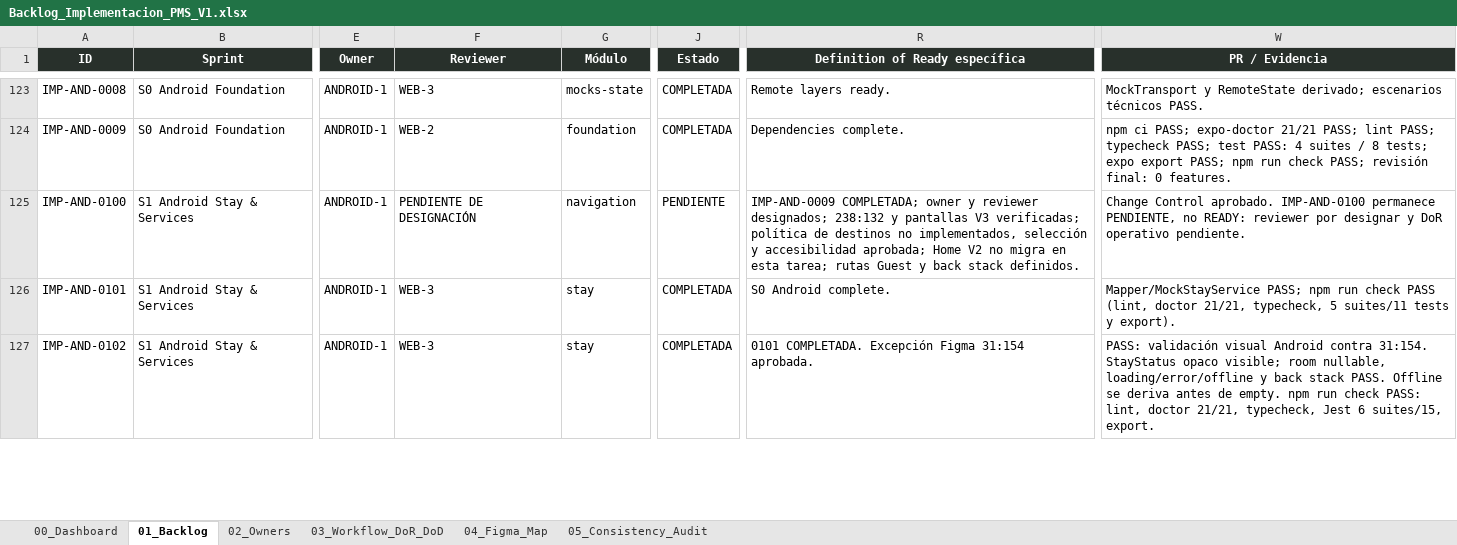
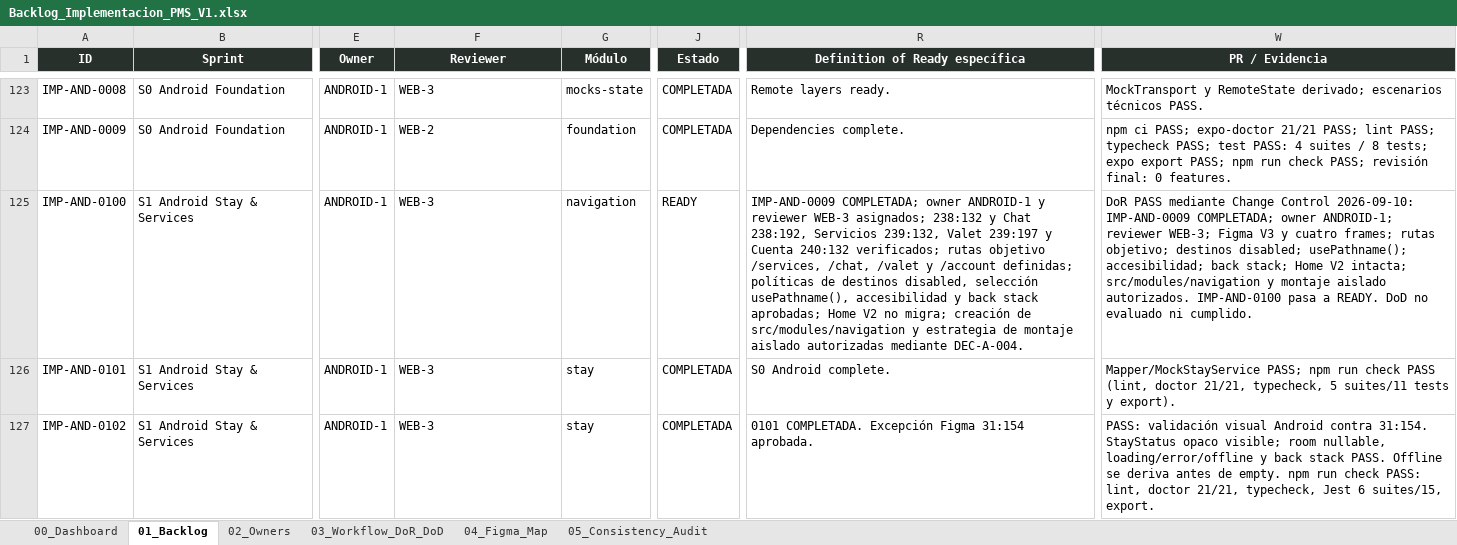
Before and after one commit to Al0219/pms-hotel-boutique, an Excel workbook: docs/Backlog_Implementacion_PMS_V1.xlsx, sheet 01_Backlog, drawn as a sheet; only a part is shown, gaps mark what is left out; values as stored, in another font and other column widths than the file's, no borders; conditional formats and table styles not drawn; the diff names each change by its address in the sheet, - before the commit and + after, or states it on an @@ line.

Commit message:
docs(android): ready guest navigation shell V3

```diff
--- a/docs/Backlog_Implementacion_PMS_V1.xlsx (sheet 01_Backlog)
+++ b/docs/Backlog_Implementacion_PMS_V1.xlsx (sheet 01_Backlog)
-F125 (Reviewer): PENDIENTE DE DESIGNACIÓN
+F125 (Reviewer): WEB-3
-J125 (Estado): PENDIENTE
+J125 (Estado): READY
-R125 (Definition of Ready específica): …COMPLETADA; owner y reviewer designados; 238:132 y pantallas V3 verificadas; política de destinos no implementados, selección y accesibilidad aprobada; Home V2 no migra en esta tarea; rutas Guest y back stack definidos.
+R125 (Definition of Ready específica): …COMPLETADA; owner ANDROID-1 y reviewer WEB-3 asignados; 238:132 y Chat 238:192, Servicios 239:132, Valet 239:197 y Cuenta 240:132 verificados; rutas objetivo /services, /chat, /valet y /account definidas; políticas de destinos disabled, selección usePathname(), accesibilidad y back stack aprobadas; Home V2 no migra; creación de src/modules/navigation y estrategia de montaje aislado autorizadas mediante DEC-A-004.
-W125 (PR / Evidencia): Change Control aprobado. IMP-AND-0100 permanece PENDIENTE, no READY: reviewer por designar y DoR operativo pendiente.
+W125 (PR / Evidencia): DoR PASS mediante Change Control 2026-09-10: IMP-AND-0009 COMPLETADA; owner ANDROID-1; reviewer WEB-3; Figma V3 y cuatro frames; rutas objetivo; destinos disabled; usePathname(); accesibilidad; back stack; Home V2 intacta; src/modules/navigation y montaje aislado autorizados. IMP-AND-0100 pasa a READY. DoD no evaluado ni cumplido.
```
Also changed, not shown: sheet 00_Dashboard, charts or pictures, 3 other files.
